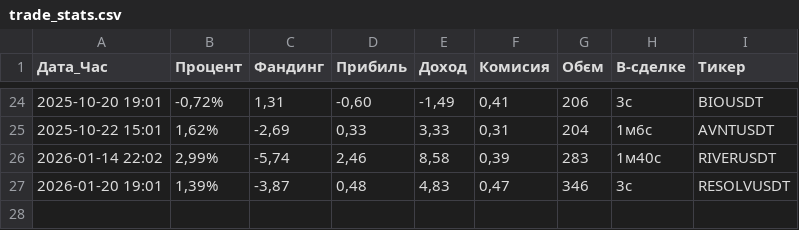
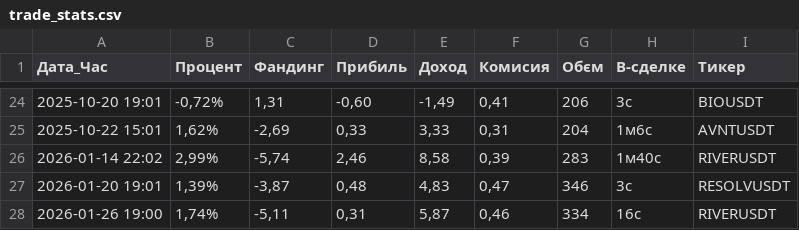
Before and after one commit to Smilelife1177/fund_rate_PY, a CSV file: trade_stats.csv, drawn as a sheet; only a part is shown, gaps mark what is left out.

Commit message:
44_profit

```diff
--- a/trade_stats.csv
+++ b/trade_stats.csv
@@ -27 +27,2 @@
 2026-01-20 19:01,"1,39%","-3,87","0,48","4,83","0,47",346,3с,RESOLVUSDT
+2026-01-26 19:00,"1,74%","-5,11","0,31","5,87","0,46",334,16с,RIVERUSDT
```
